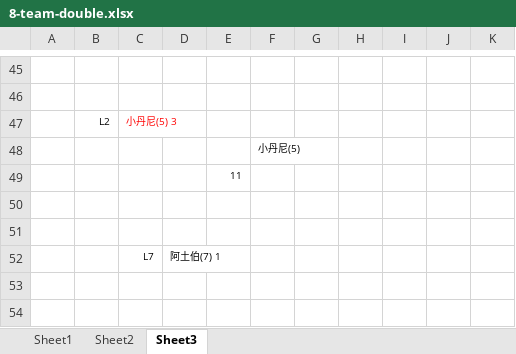
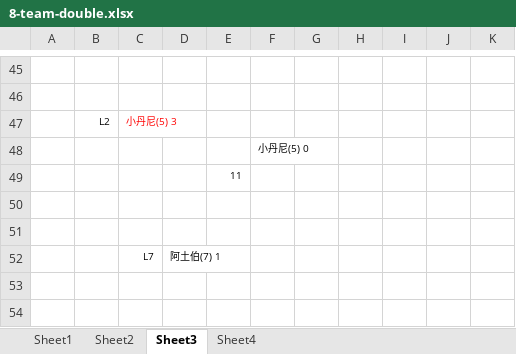
Before and after one commit to Owen5u/2018_world_cup_draw, an Excel workbook: 8-team-double.xlsx, sheet Sheet3, drawn as a sheet; only a part is shown, gaps mark what is left out; values as stored, in another font and other column widths than the file's, no borders; the diff covers the shown part only; the diff names each change by its address in the sheet, - before the commit and + after, or states it on an @@ line.

```diff
--- a/8-team-double.xlsx (sheet Sheet3)
+++ b/8-team-double.xlsx (sheet Sheet3)
+sheet tab: Sheet4
-F48: 小丹尼(5)
+F48: 小丹尼(5) 0
```
Also changed, not shown: 6 edited cells and cell formats elsewhere in this sheet.
